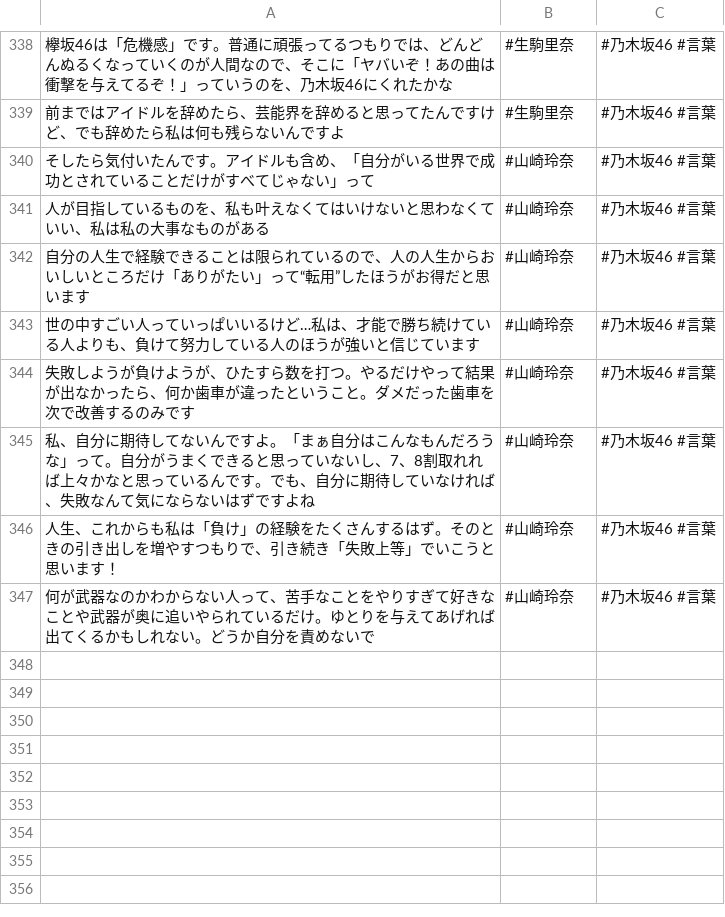
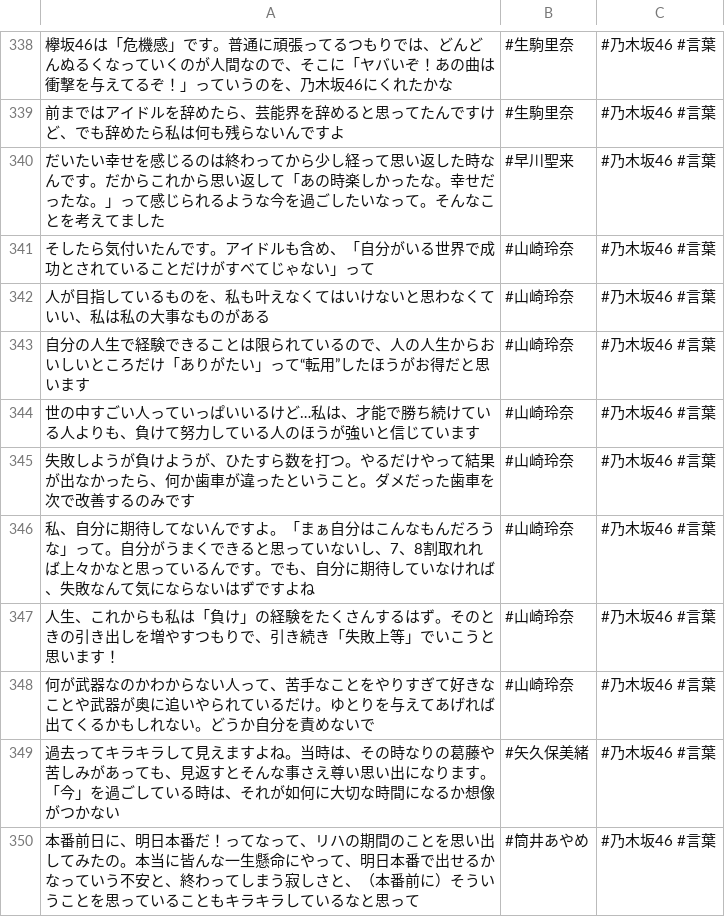
Before and after one commit to tonytani37/nogizaka46_live, a CSV file: nogizaka_meigen.csv, drawn as a sheet; only a part is shown, gaps mark what is left out; the diff names each change by its address in the sheet, - before the commit and + after, or states it on an @@ line.

Commit message:
2022/07/12  1:43

```diff
--- a/nogizaka_meigen.csv
+++ b/nogizaka_meigen.csv
+row 340: だいたい幸せを感じるのは終わってから少し経って思い返した時なんです。だからこれから思い返して「あの時楽しかったな。幸せだったな。」って感じられるような今を過ごしたいなって。そんなことを考えてました | #早川聖来 | #乃木坂46 #言葉
+row 349: 過去ってキラキラして見えますよね。当時は、その時なりの葛藤や苦しみがあっても、見返すとそんな事さえ尊い思い出になります。「今」を過ごしている時は、それが如何に大切な時間になるか想像がつかない | #矢久保美緒 | #乃木坂46 #言葉
+row 350: 本番前日に、明日本番だ！ってなって、リハの期間のことを思い出してみたの。本当に皆んな一生懸命にやって、明日本番で出せるかなっていう不安と、終わってしまう寂しさと、（本番前に）そういうことを思っていることもキラキラしているなと思って | #筒井あやめ | #乃木坂46 #言葉
```
